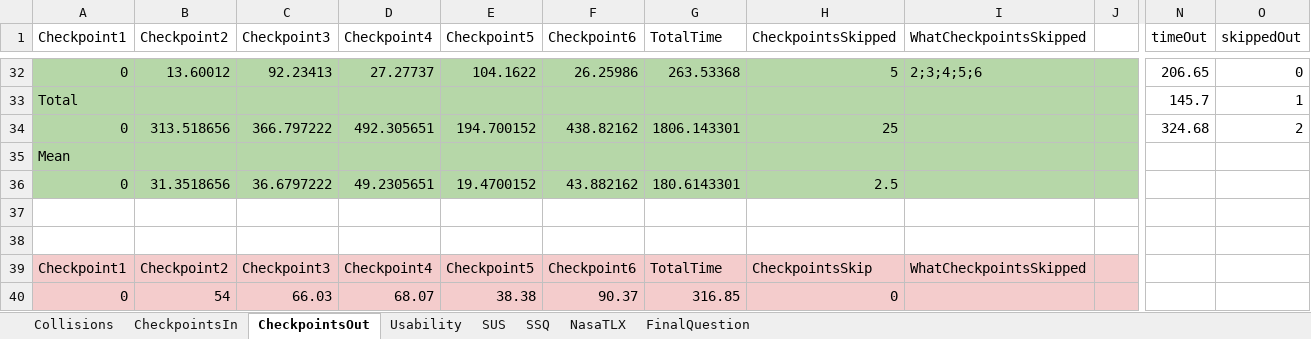
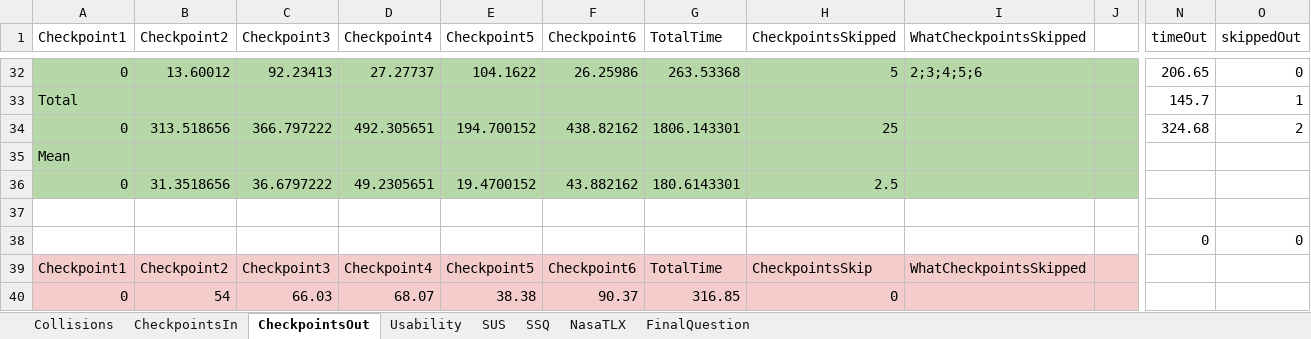
Before and after one commit to ldoppertin/HCIArmSwinger, an Excel workbook: HCIDaten.xlsx, sheet CheckpointsOut, drawn as a sheet; only a part is shown, gaps mark what is left out; values as stored, in another font and other column widths than the file's, no borders; charts and pictures not drawn; rows hold the shown columns only; the diff names each change by its address in the sheet, - before the commit and + after, or states it on an @@ line.

Commit message:
Daten angepasst

```diff
--- a/HCIDaten.xlsx (sheet CheckpointsOut)
+++ b/HCIDaten.xlsx (sheet CheckpointsOut)
-row 38: (empty)
+row 38:  |  |  |  |  |  |  |  |  |  | 0 | 0
```
Also changed, not shown: sheet CheckpointsIn, charts or pictures.
